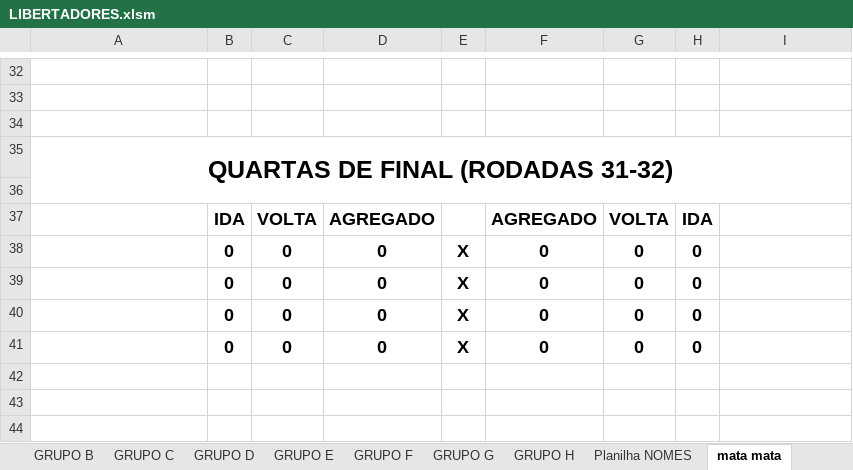
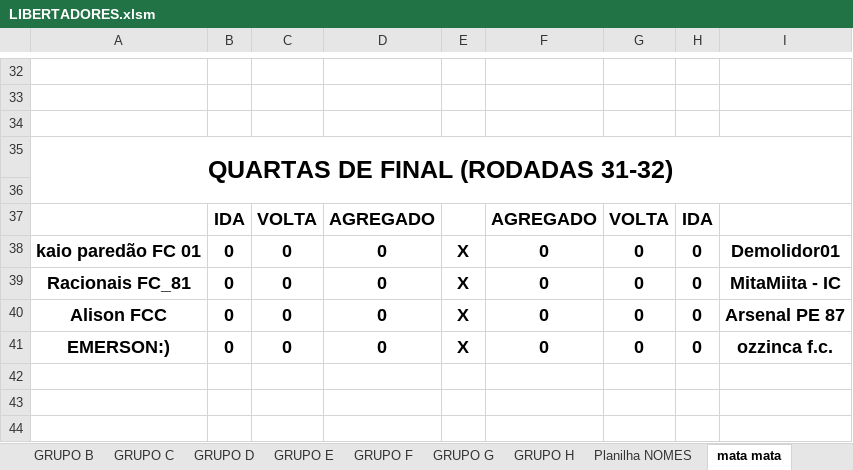
Before and after one commit to KlebersonSilva90/CampeonatoRiachenseCartolaFC, an Excel workbook: planilhas/LIBERTADORES.xlsm, sheet mata mata, drawn as a sheet; only a part is shown, gaps mark what is left out; values as stored, in another font and other column widths than the file's, no borders; charts and pictures not drawn; the diff names each change by its address in the sheet, - before the commit and + after, or states it on an @@ line.

```diff
--- a/planilhas/LIBERTADORES.xlsm (sheet mata mata)
+++ b/planilhas/LIBERTADORES.xlsm (sheet mata mata)
-A38: (empty)
+A38: kaio paredão FC 01
-I38: (empty)
+I38: Demolidor01
-A39: (empty)
+A39: Racionais FC_81
-I39: (empty)
+I39: MitaMiita - IC
-A40: (empty)
+A40: Alison FCC
-I40: (empty)
+I40: Arsenal PE 87
-A41: (empty)
+A41: EMERSON:)
-I41: (empty)
+I41: ozzinca f.c.
```
Also changed, not shown: planilhas/Serie A2.xlsm, planilhas/Serie B2.xlsm, 3 other files.
